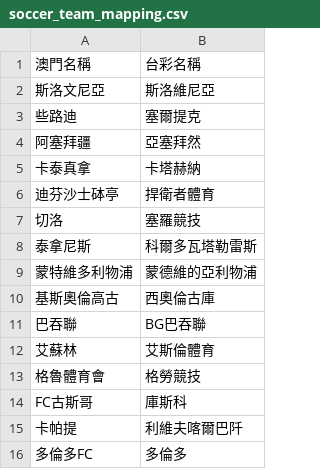
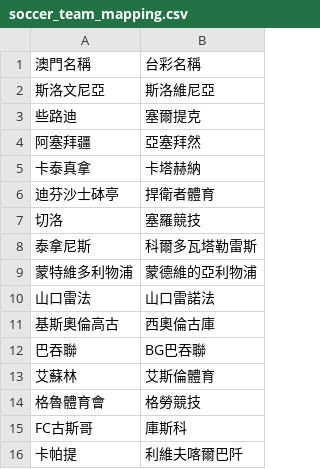
Before and after one commit to DanielTsai117/sport_ref, a CSV file: soccer_team_mapping.csv, drawn as a sheet; only a part is shown; the shorter side is filled out with more unchanged rows; the diff names each change by its address in the sheet, - before the commit and + after, or states it on an @@ line.

Commit message:
Update soccer_team_mapping.csv

```diff
--- a/soccer_team_mapping.csv
+++ b/soccer_team_mapping.csv
+row 10: 山口雷法 | 山口雷諾法
```
